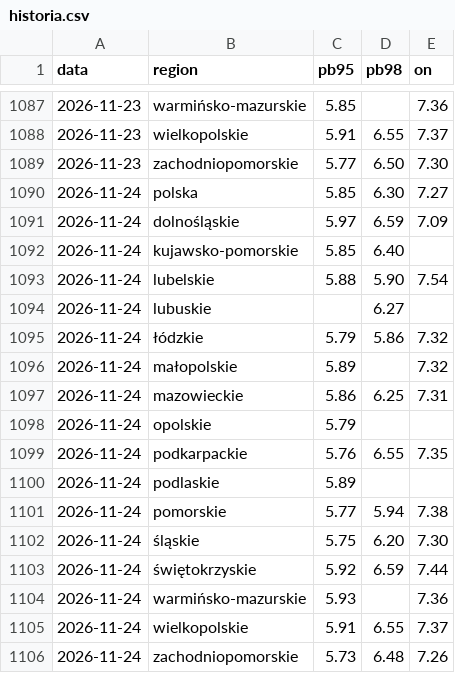
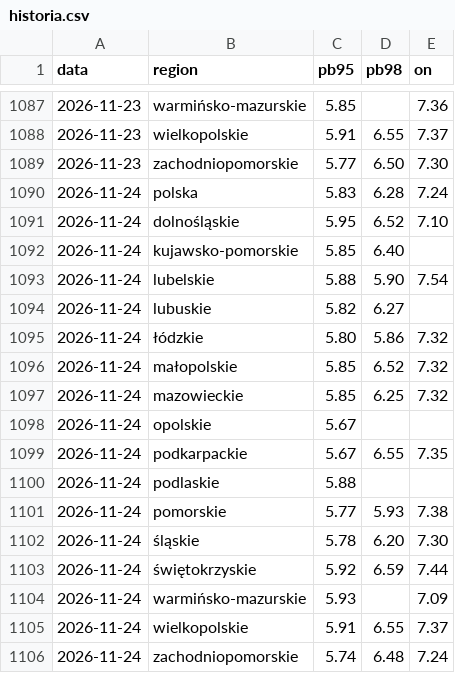
Before and after one commit to bczarnecki-beep/scrypt_paliwa, a CSV file: historia.csv, drawn as a sheet; only a part is shown, gaps mark what is left out.

```diff
--- a/historia.csv
+++ b/historia.csv
@@ -1089,18 +1089,18 @@ data,region,pb95,pb98,on
 2026-11-23,zachodniopomorskie,5.77,6.50,7.30
-2026-11-24,polska,5.85,6.30,7.27
-2026-11-24,dolnośląskie,5.97,6.59,7.09
+2026-11-24,polska,5.83,6.28,7.24
+2026-11-24,dolnośląskie,5.95,6.52,7.10
 2026-11-24,kujawsko-pomorskie,5.85,6.40,
 2026-11-24,lubelskie,5.88,5.90,7.54
-2026-11-24,lubuskie,,6.27,
-2026-11-24,łódzkie,5.79,5.86,7.32
-2026-11-24,małopolskie,5.89,,7.32
-2026-11-24,mazowieckie,5.86,6.25,7.31
-2026-11-24,opolskie,5.79,,
-2026-11-24,podkarpackie,5.76,6.55,7.35
-2026-11-24,podlaskie,5.89,,
-2026-11-24,pomorskie,5.77,5.94,7.38
-2026-11-24,śląskie,5.75,6.20,7.30
+2026-11-24,lubuskie,5.82,6.27,
+2026-11-24,łódzkie,5.80,5.86,7.32
+2026-11-24,małopolskie,5.85,6.52,7.32
+2026-11-24,mazowieckie,5.85,6.25,7.32
+2026-11-24,opolskie,5.67,,
+2026-11-24,podkarpackie,5.67,6.55,7.35
+2026-11-24,podlaskie,5.88,,
+2026-11-24,pomorskie,5.77,5.93,7.38
+2026-11-24,śląskie,5.78,6.20,7.30
 2026-11-24,świętokrzyskie,5.92,6.59,7.44
-2026-11-24,warmińsko-mazurskie,5.93,,7.36
+2026-11-24,warmińsko-mazurskie,5.93,,7.09
 2026-11-24,wielkopolskie,5.91,6.55,7.37
-2026-11-24,zachodniopomorskie,5.73,6.48,7.26
+2026-11-24,zachodniopomorskie,5.74,6.48,7.24
```
Also changed, not shown: 1 other file.
